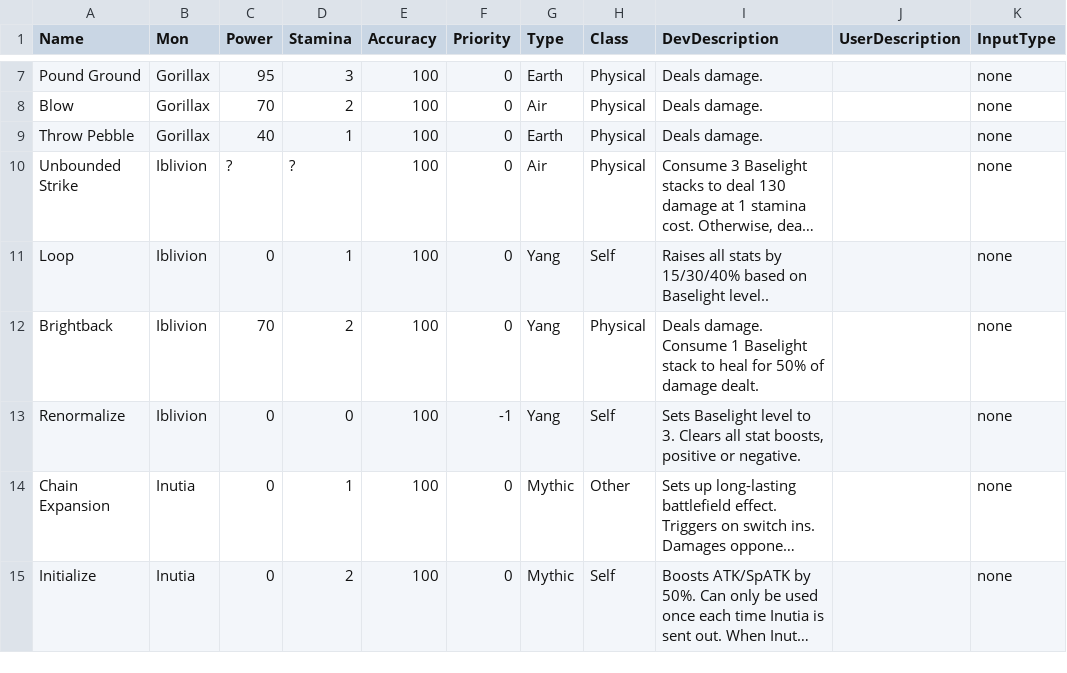
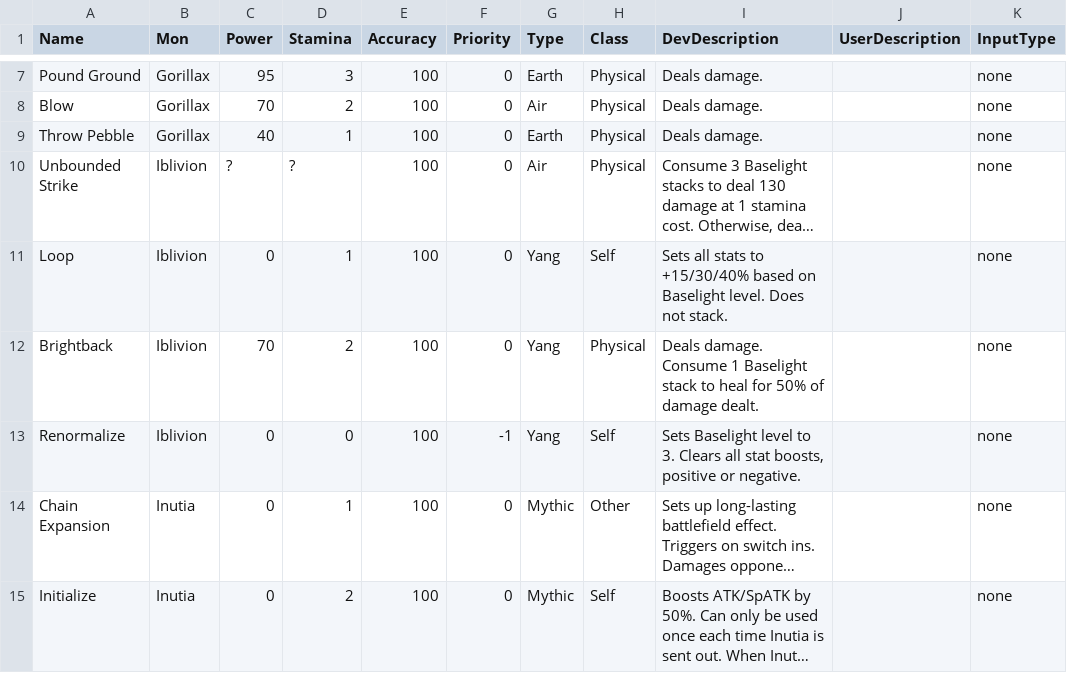
Before and after one commit to stompgg/chomp, a CSV file: drool/moves.csv, drawn as a sheet; only a part is shown, gaps mark what is left out; long unchanged cells end in …; the diff names each change by its address in the sheet, - before the commit and + after, or states it on an @@ line.

```diff
--- a/drool/moves.csv
+++ b/drool/moves.csv
-I11 (DevDescription): Raises all stats by 15/30/40% based on Baselight level..
+I11 (DevDescription): Sets all stats to +15/30/40% based on Baselight level. Does not stack.
```
Also changed, not shown: 11 other files.
